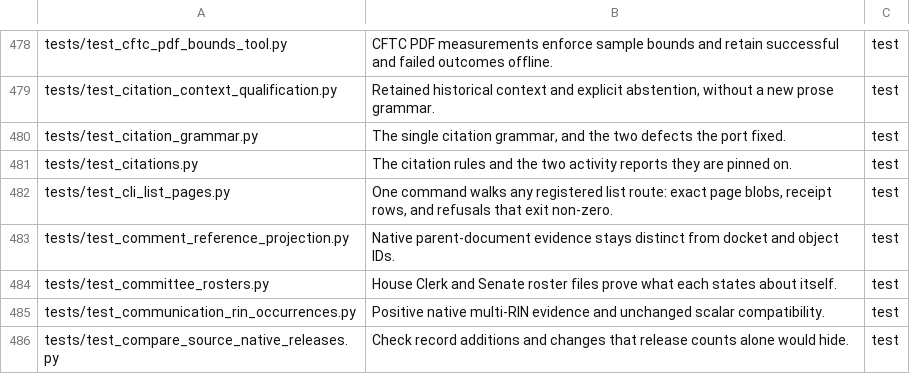
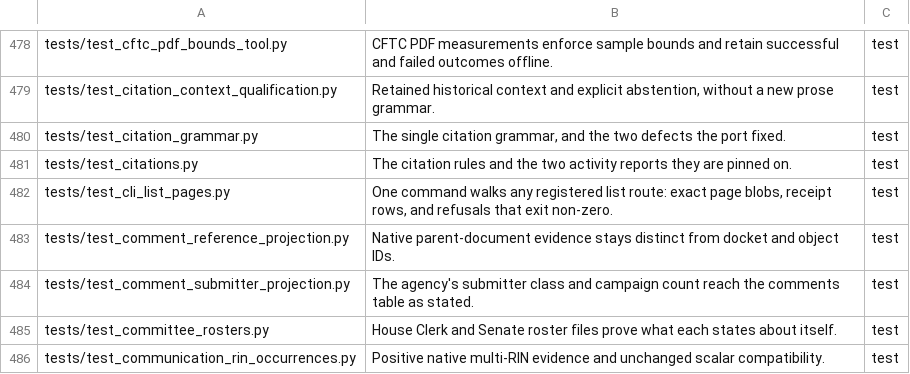
Before and after one commit to civictechdc/spicy-docs, a TSV file: filemap.tsv, drawn as a sheet; only a part is shown, gaps mark what is left out; the shorter side is filled out with more unchanged rows; the diff names each change by its address in the sheet, - before the commit and + after, or states it on an @@ line.

```diff
--- a/filemap.tsv
+++ b/filemap.tsv
+row 484: tests/test_comment_submitter_projection.py | The agency's submitter class and campaign count reach the comments table as stated. | test
```
Also changed, not shown: 9 other files.
